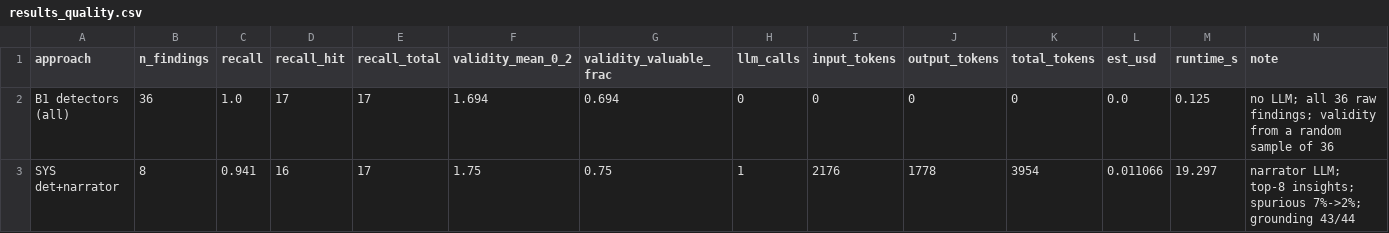
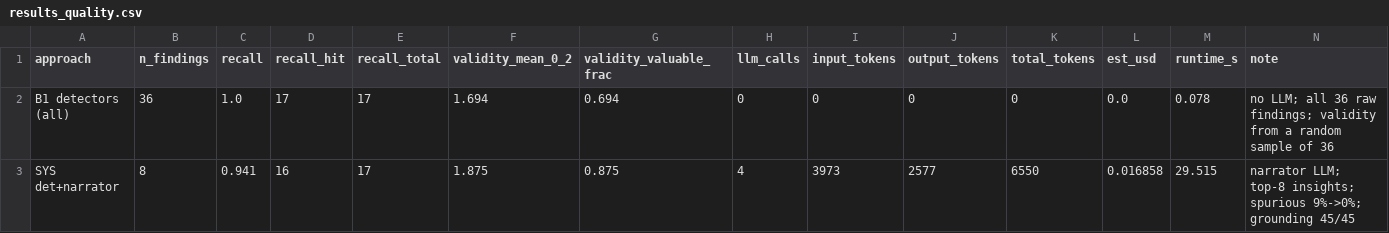
Before and after one commit to advayiyer7/datainsightengine, a CSV file: eval_out/results_quality.csv, drawn as a sheet; only a part is shown; the diff covers the shown part only.

```diff
--- a/eval_out/results_quality.csv
+++ b/eval_out/results_quality.csv
@@ -1,3 +1,3 @@
 approach,n_findings,recall,recall_hit,recall_total,validity_mean_0_2,validity_valuable_frac,llm_calls,input_tokens,output_tokens,total_tokens,est_usd,runtime_s,note
-B1 detectors (all),36,1.0,17,17,1.694,0.694,0,0,0,0,0.0,0.125,no LLM; all 36 raw findings; validity from a random sample of 36
-SYS det+narrator,8,0.941,16,17,1.75,0.75,1,2176,1778,3954,0.011066,19.297,narrator LLM; top-8 insights; spurious 7%->2%; grounding 43/44
+B1 detectors (all),36,1.0,17,17,1.694,0.694,0,0,0,0,0.0,0.078,no LLM; all 36 raw findings; validity from a random sample of 36
+SYS det+narrator,8,0.941,16,17,1.875,0.875,4,3973,2577,6550,0.016858,29.515,narrator LLM; top-8 insights; spurious 9%->0%; grounding 45/45
```
Also changed, not shown: 23 edited cells elsewhere in this file, eval_out/results_scaling.csv, 5 other files.
